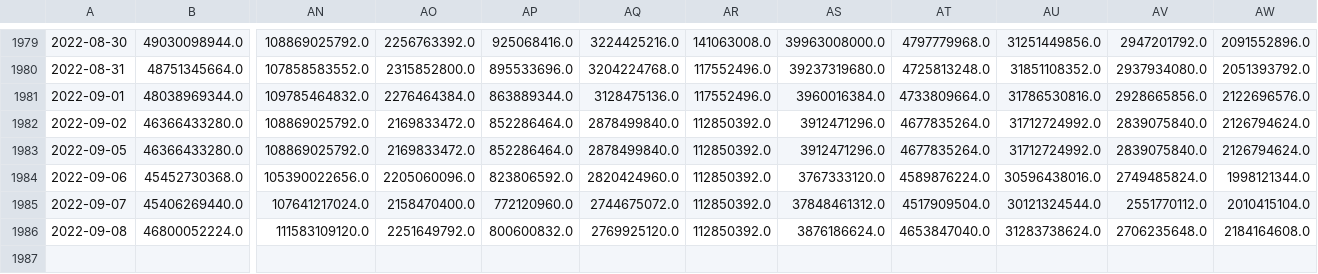
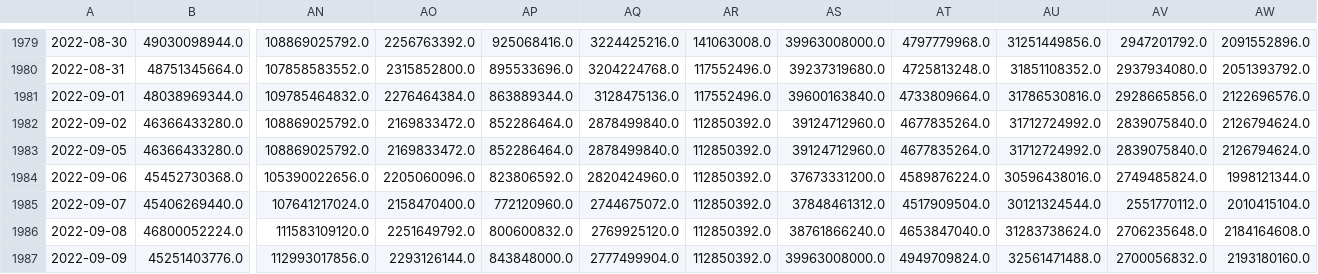
Before and after one commit to AmieRamie/findex, a CSV file: market_cap.csv, drawn as a sheet; only a part is shown, gaps mark what is left out; rows hold the shown columns only; the diff names each change by its address in the sheet, - before the commit and + after, or states it on an @@ line.

Commit message:
committing files

```diff
--- a/market_cap.csv
+++ b/market_cap.csv
-AS1981: 3960016384.0
+AS1981: 39600163840.0
-AS1982:AS1983: 3912471296.0
+AS1982:AS1983: 39124712960.0
-AS1984: 3767333120.0
+AS1984: 37673331200.0
-AS1986: 3876186624.0
+AS1986: 38761866240.0
+row 1987: 2022-09-09 | 45251403776.0 | 112993017856.0 | 2293126144.0 | 843848000.0 | 2777499904.0 | 112850392.0 | 39963008000.0 | 4949709824.0 | 32561471488.0 | 2700056832.0 | 2193180160.0
```
